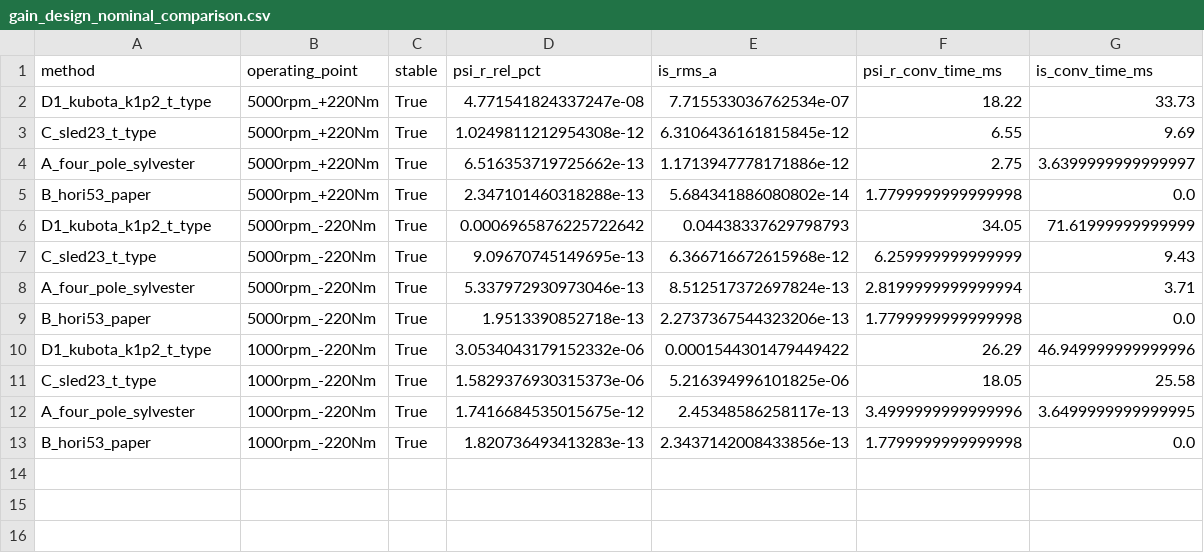
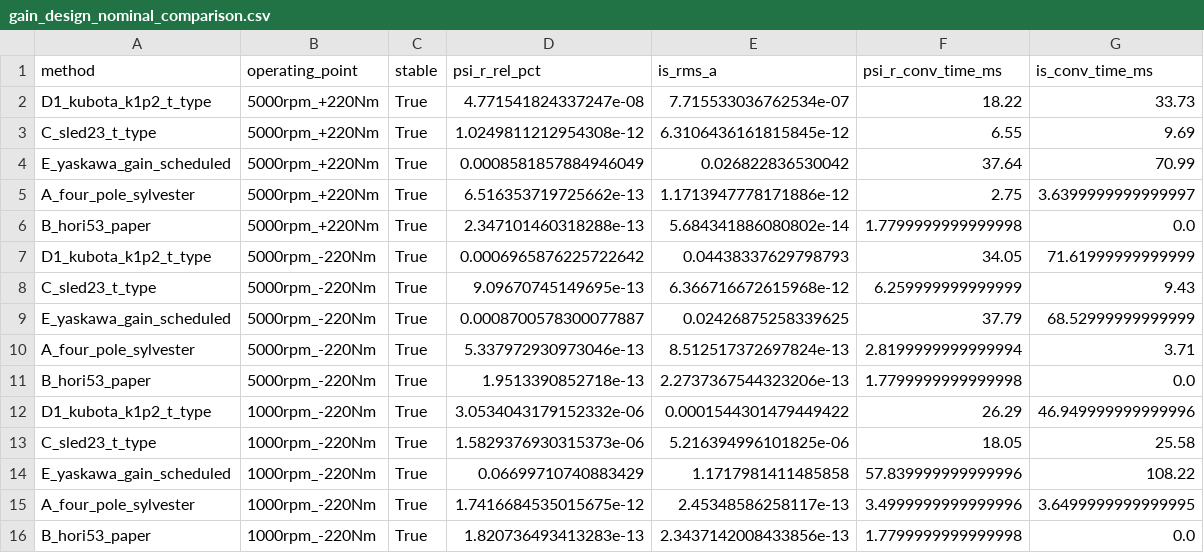
Before and after one commit to kunihiroka/prj, a CSV file: flux_observer_design/data/gain_design_nominal_comparison.csv, drawn as a sheet; the diff names each change by its address in the sheet, - before the commit and + after, or states it on an @@ line.

Commit message:
Add Yaskawa gain-scheduled observer method

```diff
--- a/flux_observer_design/data/gain_design_nominal_comparison.csv
+++ b/flux_observer_design/data/gain_design_nominal_comparison.csv
+row 4: E_yaskawa_gain_scheduled | 5000rpm_+220Nm | True | 0.0008581857884946049 | 0.026822836530042 | 37.64 | 70.99
+row 9: E_yaskawa_gain_scheduled | 5000rpm_-220Nm | True | 0.0008700578300077887 | 0.02426875258339625 | 37.79 | 68.52999999999999
+row 14: E_yaskawa_gain_scheduled | 1000rpm_-220Nm | True | 0.06699710740883429 | 1.1717981411485858 | 57.839999999999996 | 108.22
```
Also changed, not shown: flux_observer_design/data/gain_design_worst_error_comparison.csv, 8 other files.
